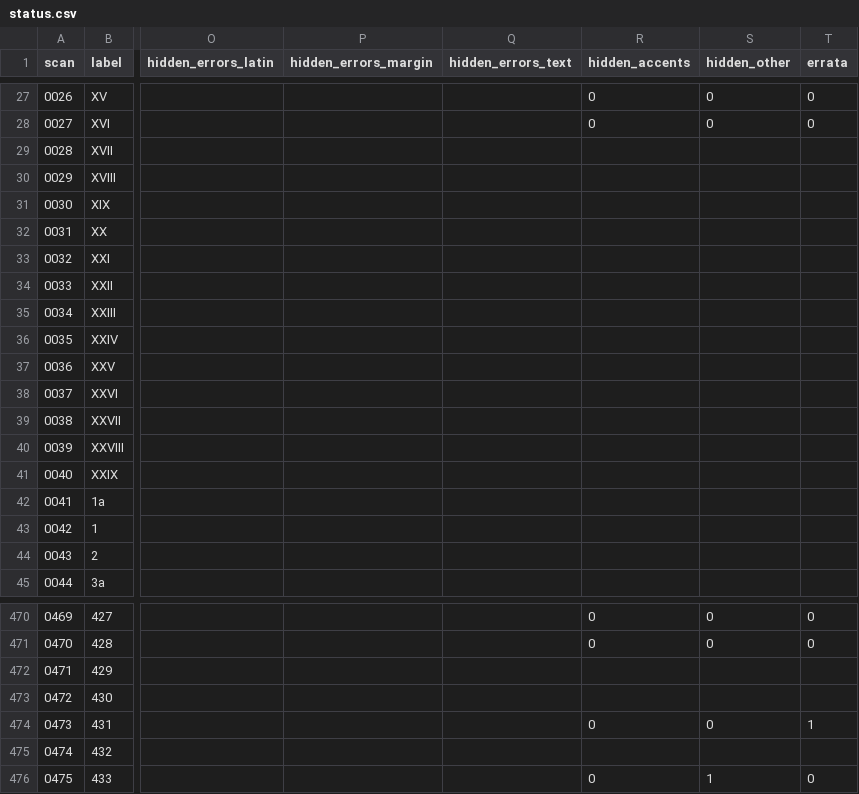
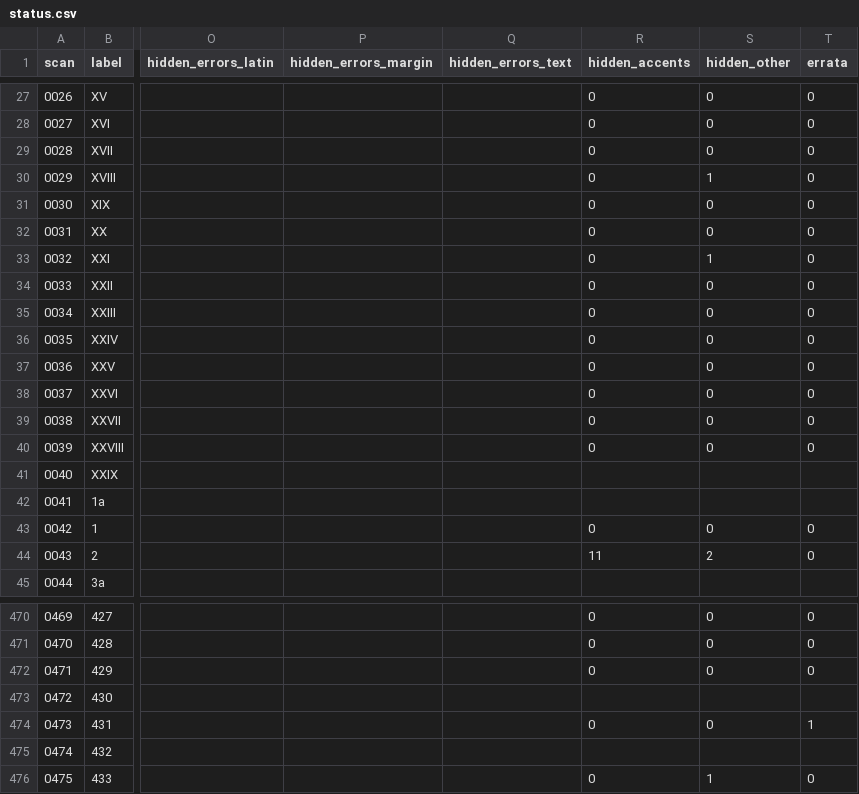
Before and after one commit to nfhours/library, a CSV file: books/cartari/_text/status.csv, drawn as a sheet; only a part is shown, gaps mark what is left out; the diff names each change by its address in the sheet, - before the commit and + after, or states it on an @@ line.

```diff
--- a/books/cartari/_text/status.csv
+++ b/books/cartari/_text/status.csv
-R29:R40 (hidden_accents): (empty)
+R29:R40 (hidden_accents): 0
-S29 (hidden_other): (empty)
+S29 (hidden_other): 0
-T29:T40 (errata): (empty)
+T29:T40 (errata): 0
-S30 (hidden_other): (empty)
+S30 (hidden_other): 1
-S31:S32 (hidden_other): (empty)
+S31:S32 (hidden_other): 0
-S33 (hidden_other): (empty)
+S33 (hidden_other): 1
-S34:S40 (hidden_other): (empty)
+S34:S40 (hidden_other): 0
-R43 (hidden_accents): (empty)
+R43 (hidden_accents): 0
-S43 (hidden_other): (empty)
+S43 (hidden_other): 0
-T43:T44 (errata): (empty)
+T43:T44 (errata): 0
-R44 (hidden_accents): (empty)
+R44 (hidden_accents): 11
-S44 (hidden_other): (empty)
+S44 (hidden_other): 2
-R472 (hidden_accents): (empty)
+R472 (hidden_accents): 0
-S472 (hidden_other): (empty)
+S472 (hidden_other): 0
-T472 (errata): (empty)
+T472 (errata): 0
```
Also changed, not shown: 18 other files.
